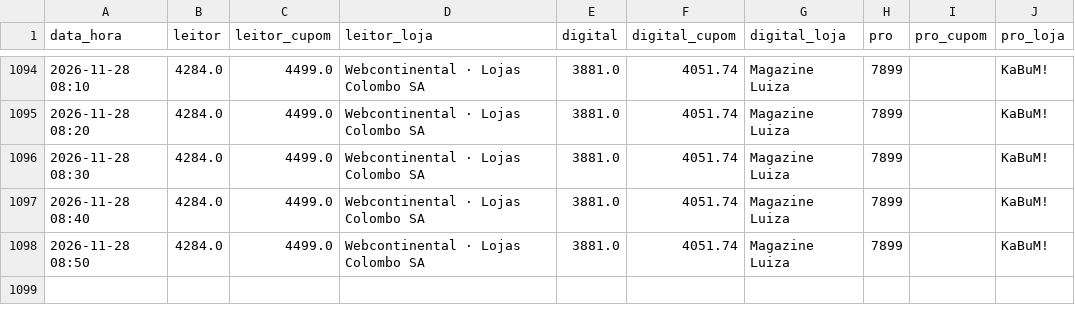
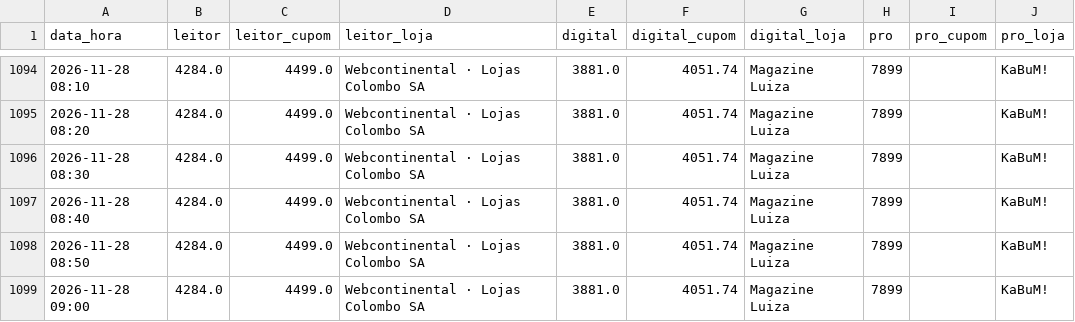
Before and after one commit to hugovfa2017/passagens-monitor, a CSV file: ps5/historico.csv, drawn as a sheet; only a part is shown, gaps mark what is left out.

```diff
--- a/ps5/historico.csv
+++ b/ps5/historico.csv
@@ -1098 +1098,2 @@ data_hora,leitor,leitor_cupom,leitor_loja,digital,digital_cupom,digital_loja,pro
 2026-11-28 08:50,4284.0,4499.0,Webcontinental · Lojas Colombo SA,3881.0,4051.74,Magazine Luiza,7899,,KaBuM!
+2026-11-28 09:00,4284.0,4499.0,Webcontinental · Lojas Colombo SA,3881.0,4051.74,Magazine Luiza,7899,,KaBuM!
```
Also changed, not shown: 4 other files.
